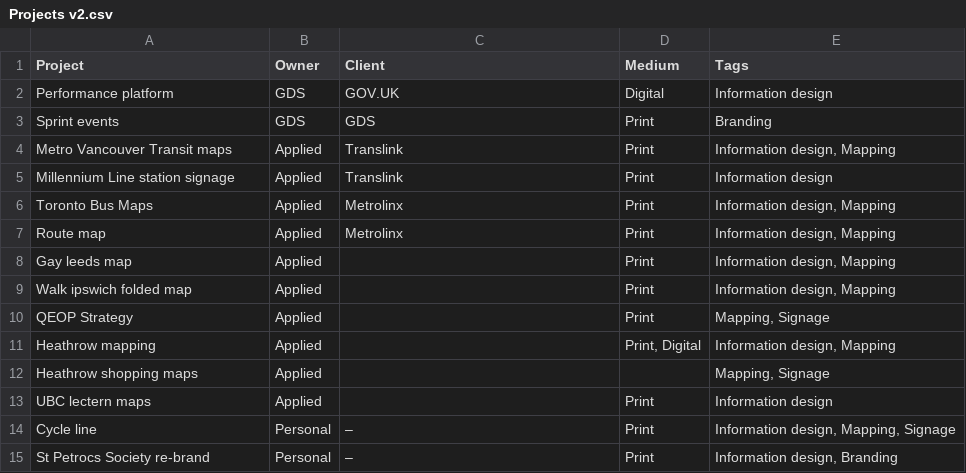
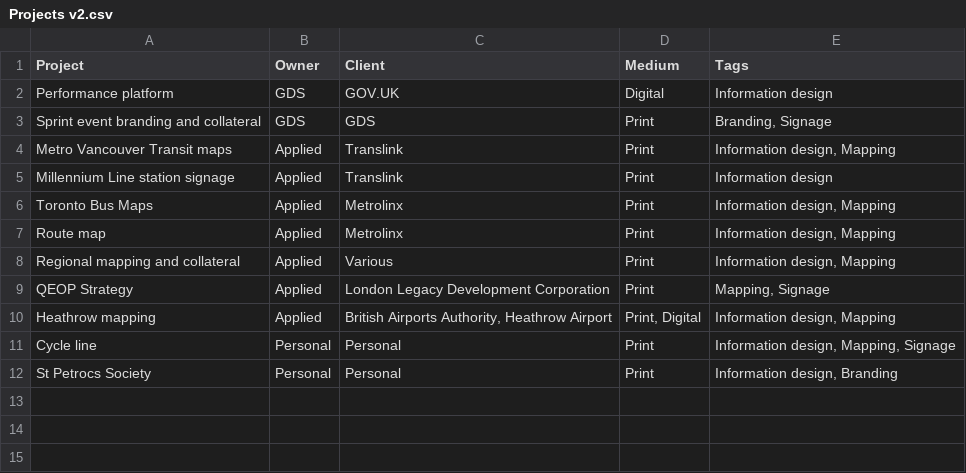
Before and after one commit to mikieet/portfolio, a CSV file: Reference/Projects v2.csv, drawn as a sheet.

Commit message:
finalize project list

```diff
--- a/Reference/Projects v2.csv
+++ b/Reference/Projects v2.csv
@@ -2,3 +2,3 @@ Project,Owner,Client,Medium,Tags
 Performance platform,GDS,GOV.UK,Digital,Information design
-Sprint events,GDS,GDS,Print,Branding
+Sprint event branding and collateral,GDS,GDS,Print,"Branding, Signage"
 Metro Vancouver Transit maps,Applied,Translink,Print,"Information design, Mapping"
@@ -7,9 +7,6 @@ Toronto Bus Maps,Applied,Metrolinx,Print,"Information design, Mapping"
 Route map,Applied,Metrolinx,Print,"Information design, Mapping"
-Gay leeds map,Applied,,Print,"Information design, Mapping"
-Walk ipswich folded map,Applied,,Print,"Information design, Mapping"
-QEOP Strategy,Applied,,Print,"Mapping, Signage"
-Heathrow mapping,Applied,,"Print, Digital","Information design, Mapping"
-Heathrow shopping maps,Applied,,,"Mapping, Signage"
-UBC lectern maps,Applied,,Print,Information design
-Cycle line,Personal,–,Print,"Information design, Mapping, Signage"
-St Petrocs Society re-brand,Personal,–,Print,"Information design, Branding"
+Regional mapping and collateral,Applied,Various,Print,"Information design, Mapping"
+QEOP Strategy,Applied,London Legacy Development Corporation,Print,"Mapping, Signage"
+Heathrow mapping,Applied,"British Airports Authority, Heathrow Airport","Print, Digital","Information design, Mapping"
+Cycle line,Personal,Personal,Print,"Information design, Mapping, Signage"
+St Petrocs Society,Personal,Personal,Print,"Information design, Branding"
```
Also changed, not shown: 1 other file.
